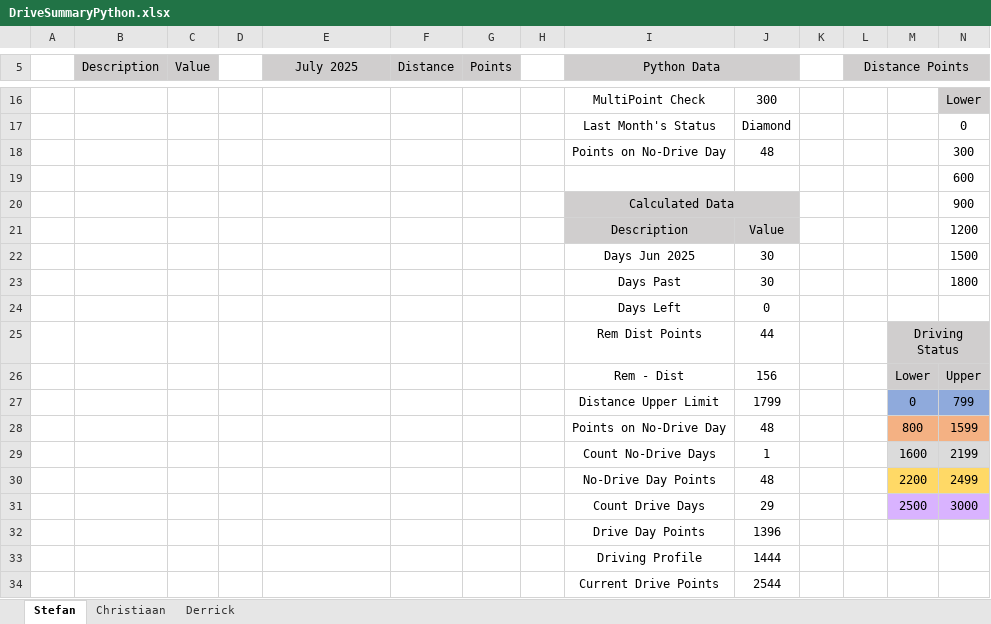
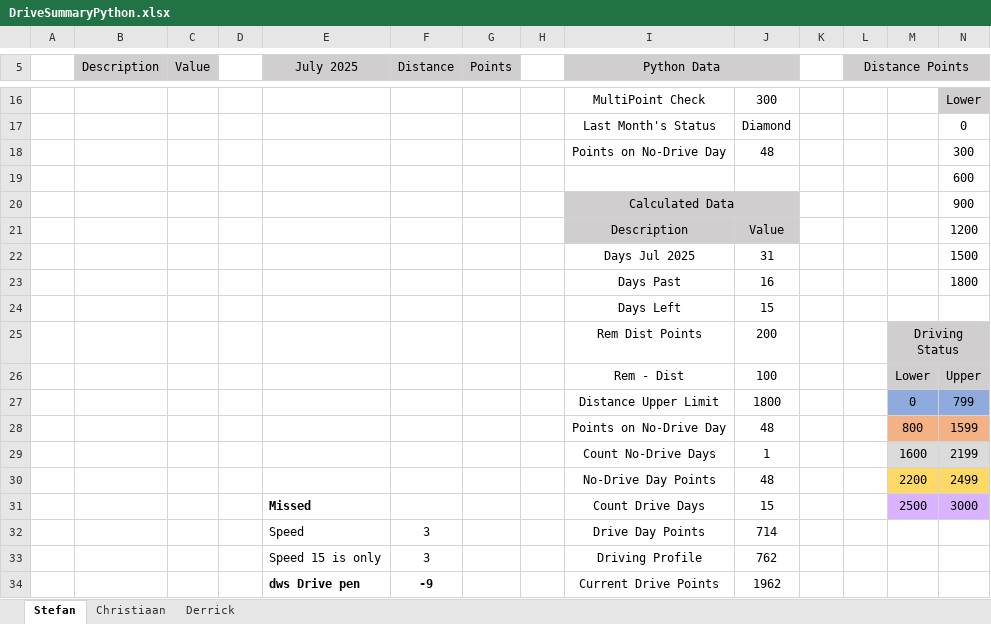
Before and after one commit to StefanObie/DriveDashboardPython, an Excel workbook: DriveSummaryPython.xlsx, sheet Stefan, drawn as a sheet; only a part is shown, gaps mark what is left out; values as stored, in another font and other column widths than the file's, no borders; conditional formats and table styles not drawn; removed rows and columns are numbered as before the commit, all else as after; rows hold the shown columns only; the diff covers the shown part only; the diff names each change by its address in the sheet, - before the commit and + after, or states it on an @@ line.

```diff
--- a/DriveSummaryPython.xlsx (sheet Stefan)
+++ b/DriveSummaryPython.xlsx (sheet Stefan)
-I22 (Python Data): Days Jun 2025
+I22 (Python Data): Days Jul 2025
-J22: 30
+J22: 31
-J23: 30
+J23: 16
-J24: 0
+J24: 15
-J25: 44
+J25: 200
-J26: 156
+J26: 100
-J27: 1799
+J27: 1800
-E31 (July 2025): (empty)
+E31 (July 2025): Missed
-J31: 29
+J31: 15
-row 32:  |  |  |  |  |  |  |  | Drive Day Points | 1396
-row 33:  |  |  |  |  |  |  |  | Driving Profile | 1444
-row 34:  |  |  |  |  |  |  |  | Current Drive Points | 2544
+row 32:  |  |  |  | Speed | 3 |  |  | Drive Day Points | 714
+row 33:  |  |  |  | Speed 15 is only | 3 |  |  | Driving Profile | 762
+row 34:  |  |  |  | dws Drive pen | -9 |  |  | Current Drive Points | 1962
```
Also changed, not shown: 15 edited cells elsewhere in this sheet, 1 other file.
